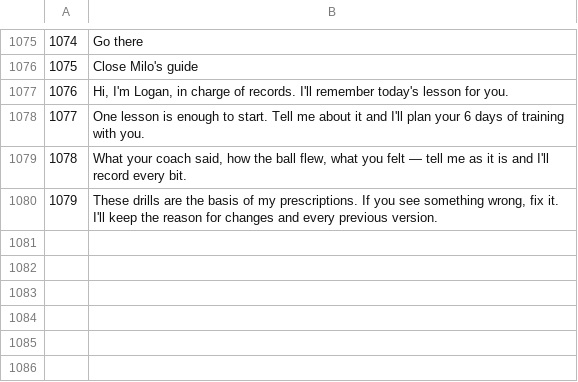
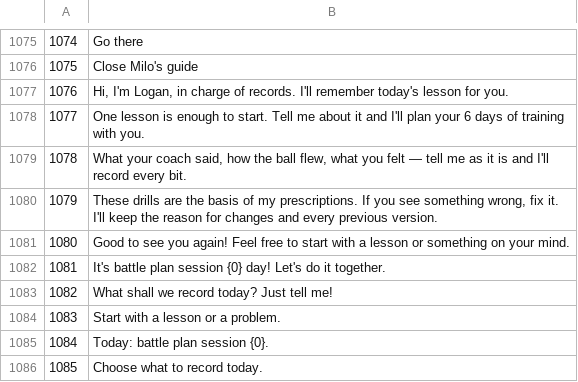
Before and after one commit to negankim/ap-lesson-note, a TSV file: tools/i18n/en.tsv, drawn as a sheet; only a part is shown, gaps mark what is left out.

```diff
--- a/tools/i18n/en.tsv
+++ b/tools/i18n/en.tsv
@@ -1080 +1080,7 @@
 1079	These drills are the basis of my prescriptions. If you see something wrong, fix it. I'll keep the reason for changes and every previous version.
+1080	Good to see you again! Feel free to start with a lesson or something on your mind.
+1081	It's battle plan session {0} day! Let's do it together.
+1082	What shall we record today? Just tell me!
+1083	Start with a lesson or a problem.
+1084	Today: battle plan session {0}.
+1085	Choose what to record today.
```
Also changed, not shown: tools/i18n/id.tsv, tools/i18n/ja.tsv, 19 other files.
